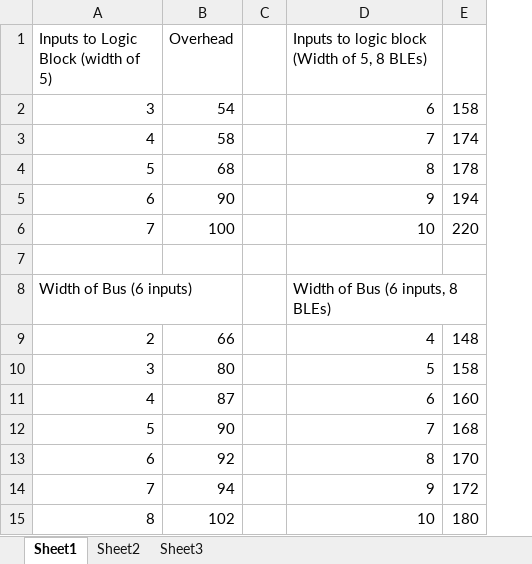
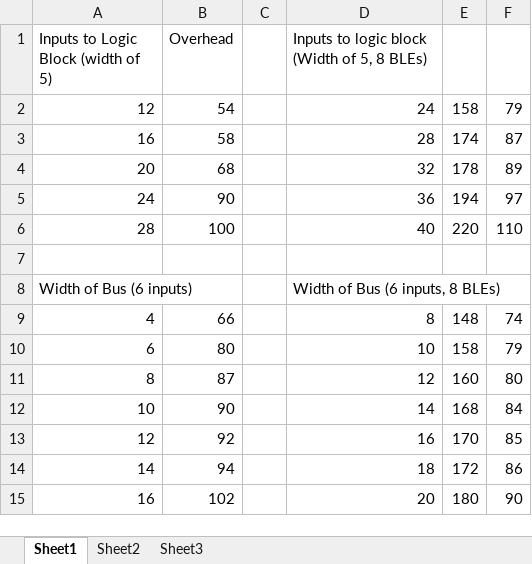
Before and after one commit to neilisaac/ece496, an Excel workbook: poster/Graph.xlsx, sheet Sheet1, drawn as a sheet; values as stored, in another font and other column widths than the file's, no borders; charts and pictures not drawn; the diff names each change by its address in the sheet, - before the commit and + after, or states it on an @@ line.

Commit message:
updated spreadsheet

```diff
--- a/poster/Graph.xlsx (sheet Sheet1)
+++ b/poster/Graph.xlsx (sheet Sheet1)
+column F, rows 2-15: 79 | 87 | 89 | 97 | 110 |  |  | 74 | 79 | 80 | 84 | 85 | 86 | 90
-A2: 3
+A2: 12
-D2: 6
+D2: 24
-A3: 4
+A3: 16
-D3: 7
+D3: 28
-A4: 5
+A4: 20
-D4: 8
+D4: 32
-A5: 6
+A5: 24
-D5: 9
+D5: 36
-A6: 7
+A6: 28
-D6: 10
+D6: 40
-A9: 2
+A9: 4
-D9: 4
+D9: 8
-A10: 3
+A10: 6
-D10: 5
+D10: 10
-A11: 4
+A11: 8
-D11: 6
+D11: 12
-A12: 5
+A12: 10
-D12: 7
+D12: 14
-A13: 6
+A13: 12
-D13: 8
+D13: 16
-A14: 7
+A14: 14
-D14: 9
+D14: 18
-A15: 8
+A15: 16
-D15: 10
+D15: 20
```
Also changed, not shown: charts or pictures.
